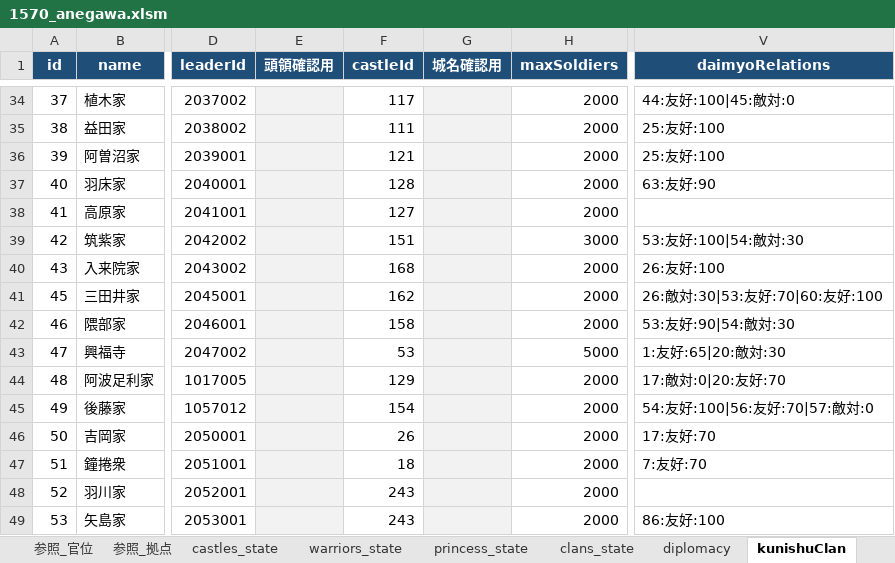
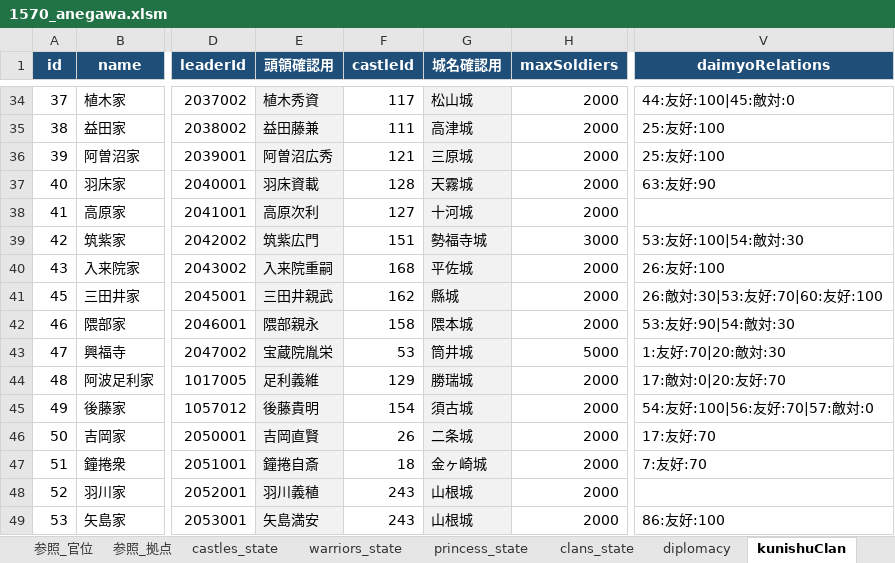
Before and after one commit to actrsys/sengoku-hadou, an Excel workbook: 管理用Excel/1570_anegawa.xlsm, sheet kunishuClan, drawn as a sheet; only a part is shown, gaps mark what is left out; values as stored, in another font and other column widths than the file's, no borders; charts and pictures not drawn; the diff covers the shown part only; the diff names each change by its address in the sheet, - before the commit and + after, or states it on an @@ line.

```diff
--- a/管理用Excel/1570_anegawa.xlsm (sheet kunishuClan)
+++ b/管理用Excel/1570_anegawa.xlsm (sheet kunishuClan)
-E34 (頭領確認用): (empty)
+E34 (頭領確認用): 植木秀資
-G34 (城名確認用): (empty)
+G34 (城名確認用): 松山城
-E35 (頭領確認用): (empty)
+E35 (頭領確認用): 益田藤兼
-G35 (城名確認用): (empty)
+G35 (城名確認用): 高津城
-E36 (頭領確認用): (empty)
+E36 (頭領確認用): 阿曽沼広秀
-G36 (城名確認用): (empty)
+G36 (城名確認用): 三原城
-E37 (頭領確認用): (empty)
+E37 (頭領確認用): 羽床資載
-G37 (城名確認用): (empty)
+G37 (城名確認用): 天霧城
-E38 (頭領確認用): (empty)
+E38 (頭領確認用): 高原次利
-G38 (城名確認用): (empty)
+G38 (城名確認用): 十河城
-E39 (頭領確認用): (empty)
+E39 (頭領確認用): 筑紫広門
-G39 (城名確認用): (empty)
+G39 (城名確認用): 勢福寺城
-E40 (頭領確認用): (empty)
+E40 (頭領確認用): 入来院重嗣
-G40 (城名確認用): (empty)
+G40 (城名確認用): 平佐城
-E41 (頭領確認用): (empty)
+E41 (頭領確認用): 三田井親武
-G41 (城名確認用): (empty)
+G41 (城名確認用): 縣城
-E42 (頭領確認用): (empty)
+E42 (頭領確認用): 隈部親永
-G42 (城名確認用): (empty)
+G42 (城名確認用): 隈本城
-E43 (頭領確認用): (empty)
+E43 (頭領確認用): 宝蔵院胤栄
-G43 (城名確認用): (empty)
+G43 (城名確認用): 筒井城
-V43 (daimyoRelations): 1:友好:65|20:敵対:30
+V43 (daimyoRelations): 1:友好:70|20:敵対:30
-E44 (頭領確認用): (empty)
+E44 (頭領確認用): 足利義維
-G44 (城名確認用): (empty)
+G44 (城名確認用): 勝瑞城
-E45 (頭領確認用): (empty)
+E45 (頭領確認用): 後藤貴明
-G45 (城名確認用): (empty)
+G45 (城名確認用): 須古城
-E46 (頭領確認用): (empty)
+E46 (頭領確認用): 吉岡直賢
-G46 (城名確認用): (empty)
+G46 (城名確認用): 二条城
-E47 (頭領確認用): (empty)
+E47 (頭領確認用): 鐘捲自斎
-G47 (城名確認用): (empty)
+G47 (城名確認用): 金ヶ崎城
-E48 (頭領確認用): (empty)
+E48 (頭領確認用): 羽川義稙
-G48:G49 (城名確認用): (empty)
+G48:G49 (城名確認用): 山根城
-E49 (頭領確認用): (empty)
+E49 (頭領確認用): 矢島満安
```
Also changed, not shown: 143 edited cells elsewhere in this sheet, sheet warriors_state, sheet castles_state, sheet diplomacy, sheet legions, sheet clans_state, sheet princess_state, 管理用Excel/1560_okehazama.xlsm, 28 other files.
